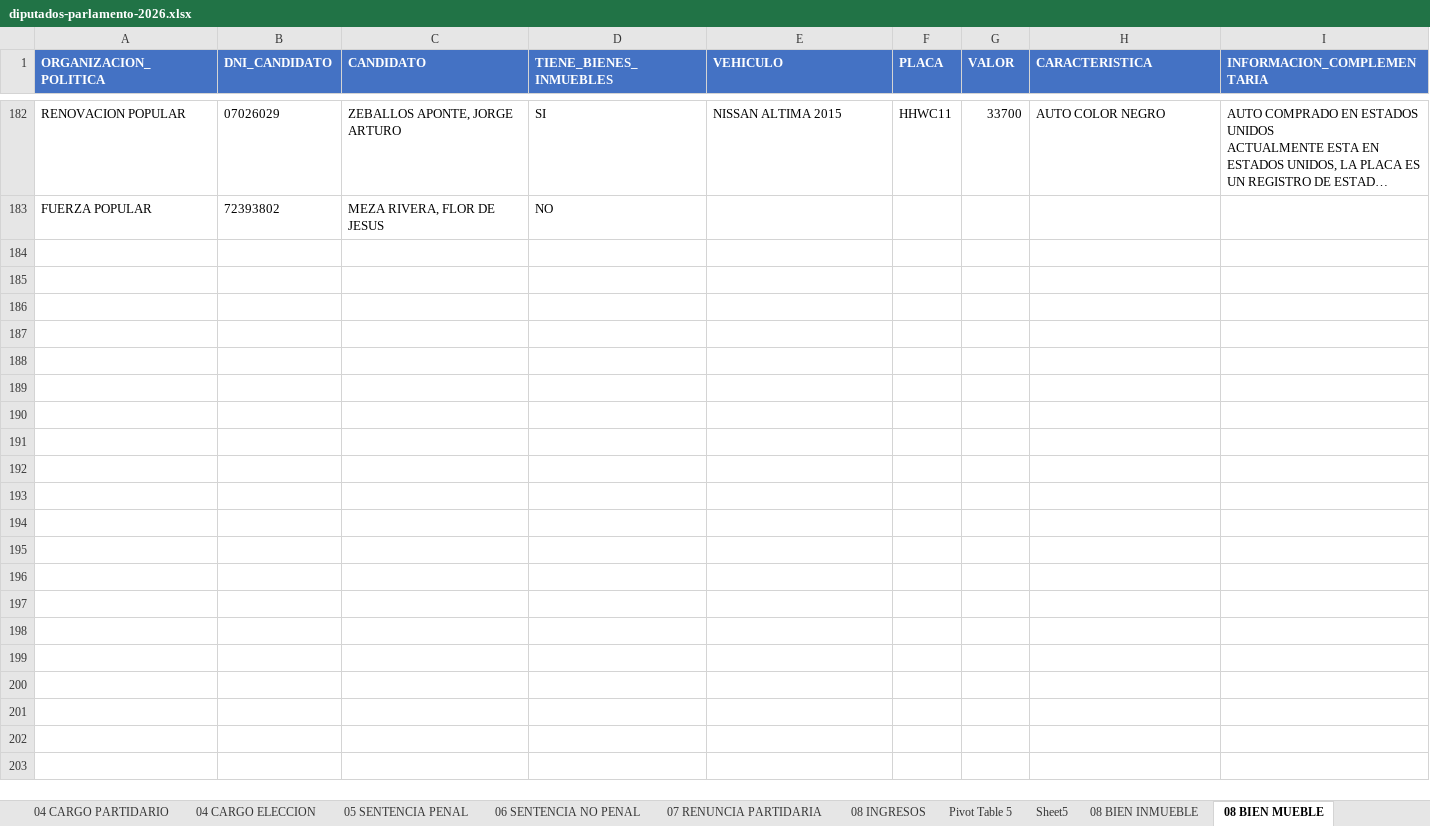
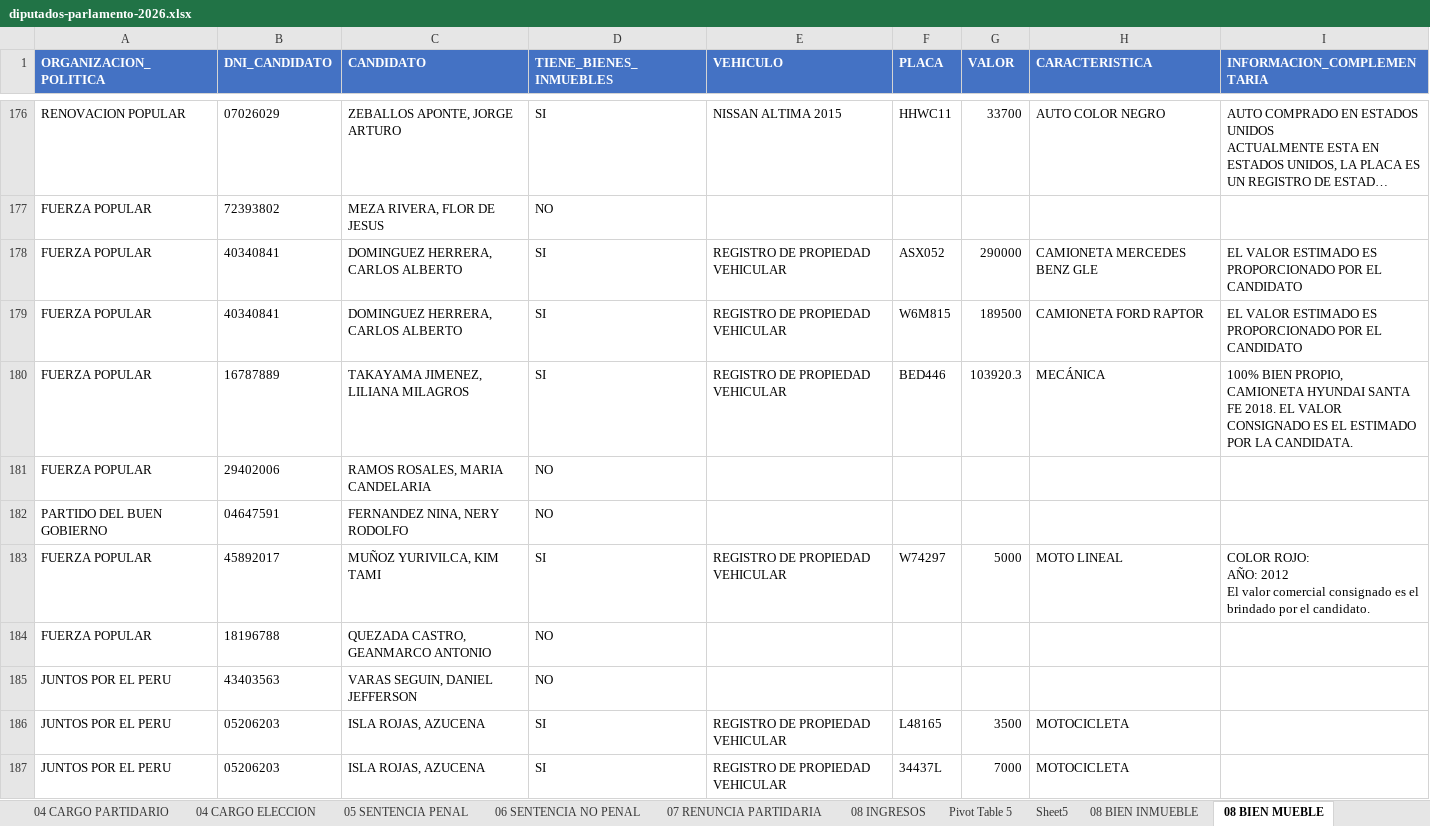
Before and after one commit to nuevasnarrativasec/congreso-2026, an Excel workbook: data/diputados-parlamento-2026.xlsx, sheet 08 BIEN MUEBLE, drawn as a sheet; only a part is shown, gaps mark what is left out; long unchanged cells end in …; values as stored, in another font and other column widths than the file's, no borders; ↵ is a line break in a cell; the diff covers the shown part only; the diff names each change by its address in the sheet, - before the commit and + after, or states it on an @@ line.

```diff
--- a/data/diputados-parlamento-2026.xlsx (sheet 08 BIEN MUEBLE)
+++ b/data/diputados-parlamento-2026.xlsx (sheet 08 BIEN MUEBLE)
+row 178: FUERZA POPULAR | 40340841 | DOMINGUEZ HERRERA, CARLOS ALBERTO | SI | REGISTRO DE PROPIEDAD VEHICULAR | ASX052 | 290000 | CAMIONETA MERCEDES BENZ GLE | EL VALOR ESTIMADO ES PROPORCIONADO POR EL CANDIDATO
+row 179: FUERZA POPULAR | 40340841 | DOMINGUEZ HERRERA, CARLOS ALBERTO | SI | REGISTRO DE PROPIEDAD VEHICULAR | W6M815 | 189500 | CAMIONETA FORD RAPTOR | EL VALOR ESTIMADO ES PROPORCIONADO POR EL CANDIDATO
+row 180: FUERZA POPULAR | 16787889 | TAKAYAMA JIMENEZ, LILIANA MILAGROS | SI | REGISTRO DE PROPIEDAD VEHICULAR | BED446 | 103920.3 | MECÁNICA | 100% BIEN PROPIO, CAMIONETA HYUNDAI SANTA FE 2018. EL VALOR CONSIGNADO ES EL ESTIMADO POR LA CANDIDATA.
+row 181: FUERZA POPULAR | 29402006 | RAMOS ROSALES, MARIA CANDELARIA | NO
+row 182: PARTIDO DEL BUEN GOBIERNO | 04647591 | FERNANDEZ NINA, NERY RODOLFO | NO
+row 183: FUERZA POPULAR | 45892017 | MUÑOZ YURIVILCA, KIM TAMI | SI | REGISTRO DE PROPIEDAD VEHICULAR | W74297 | 5000 | MOTO LINEAL | COLOR ROJO: ↵ AÑO: 2012 ↵ El valor comercial consignado es el brindado por el candidato.
+row 184: FUERZA POPULAR | 18196788 | QUEZADA CASTRO, GEANMARCO ANTONIO | NO
+row 185: JUNTOS POR EL PERU | 43403563 | VARAS SEGUIN, DANIEL JEFFERSON | NO
+row 186: JUNTOS POR EL PERU | 05206203 | ISLA ROJAS, AZUCENA | SI | REGISTRO DE PROPIEDAD VEHICULAR | L48165 | 3500 | MOTOCICLETA
+row 187: JUNTOS POR EL PERU | 05206203 | ISLA ROJAS, AZUCENA | SI | REGISTRO DE PROPIEDAD VEHICULAR | 34437L | 7000 | MOTOCICLETA
```
Also changed, not shown: 30 added rows and 6 removed rows elsewhere in this sheet, sheet 02 EXPERIENCIA LABORAL, sheet 08 INGRESOS, sheet 01 DATOS PERSONALES, sheet 03 FORM. ACADEM. - POSGRADO, sheet Pivot Table 5, sheet 08 BIEN INMUEBLE, 16 more sheets, hidden cells, data/senadores-parlamento-2026.xlsx, 30 other files.
